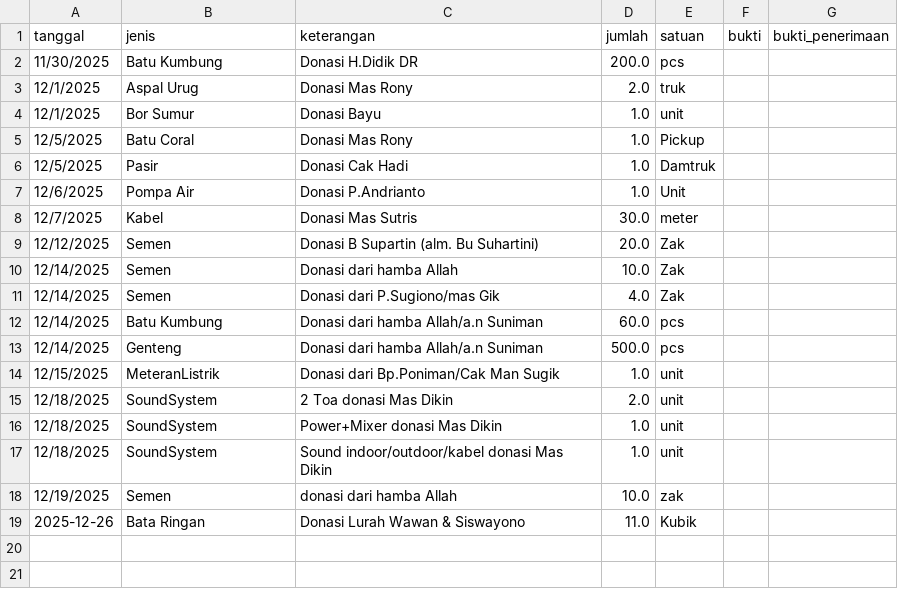
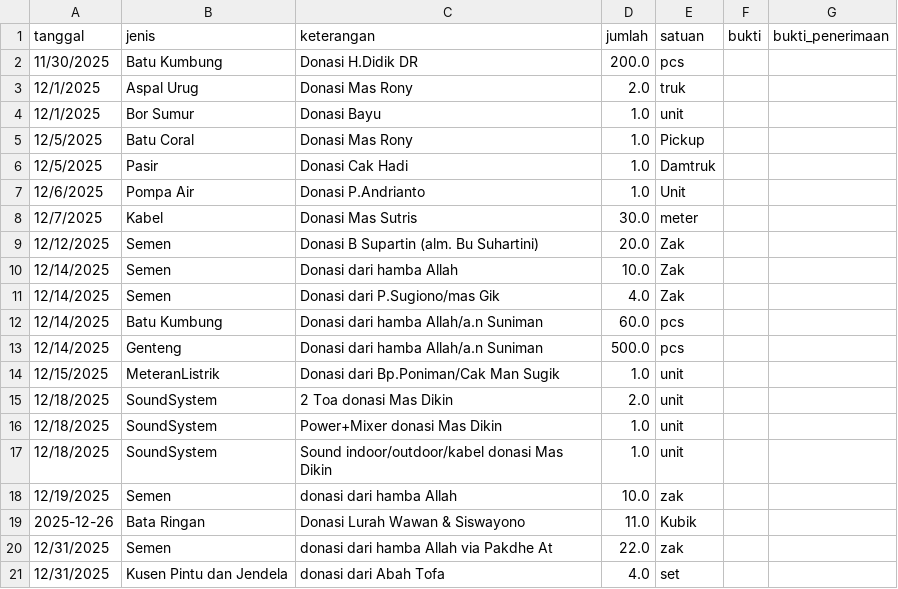
Before and after one commit to mushollaattaqwaklotok/sistem-keuangan-attaqwa, a CSV file: data/barang.csv, drawn as a sheet.

Commit message:
Update barang.csv

```diff
--- a/data/barang.csv
+++ b/data/barang.csv
@@ -19 +19,3 @@ tanggal,jenis,keterangan,jumlah,satuan,bukti,bukti_penerimaan
 2025-12-26,Bata Ringan,Donasi Lurah Wawan & Siswayono,11.0,Kubik,,
+12/31/2025,Semen,donasi dari hamba Allah via Pakdhe At,22.0,zak,,
+12/31/2025,Kusen Pintu dan Jendela,donasi dari Abah Tofa,4.0,set,,
```
